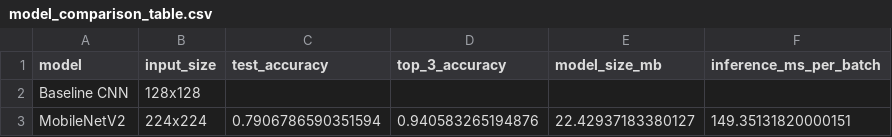
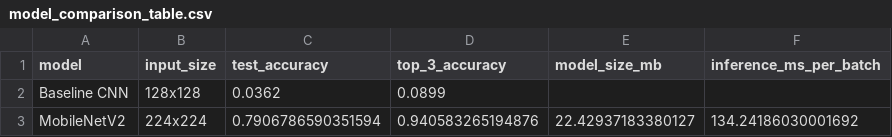
Before and after one commit to andri-10/computer_vision, a CSV file: PetVision-DeepLearning/results/classification/model_comparison_table.csv, drawn as a sheet.

Commit message:
Fix comparison data

```diff
--- a/PetVision-DeepLearning/results/classification/model_comparison_table.csv
+++ b/PetVision-DeepLearning/results/classification/model_comparison_table.csv
@@ -1,3 +1,3 @@
 model,input_size,test_accuracy,top_3_accuracy,model_size_mb,inference_ms_per_batch
-Baseline CNN,128x128,,,,
-MobileNetV2,224x224,0.7906786590351594,0.940583265194876,22.42937183380127,149.35131820000151
+Baseline CNN,128x128,0.0362,0.0899,,
+MobileNetV2,224x224,0.7906786590351594,0.940583265194876,22.42937183380127,134.24186030001692
```
